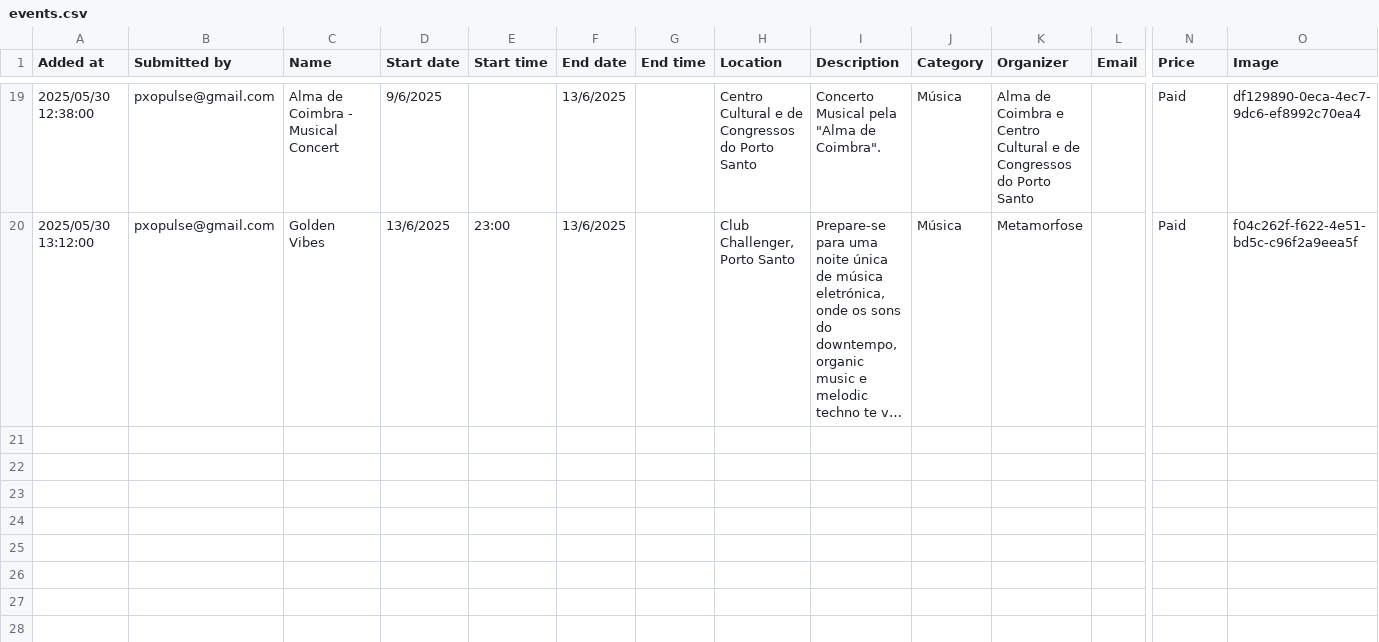
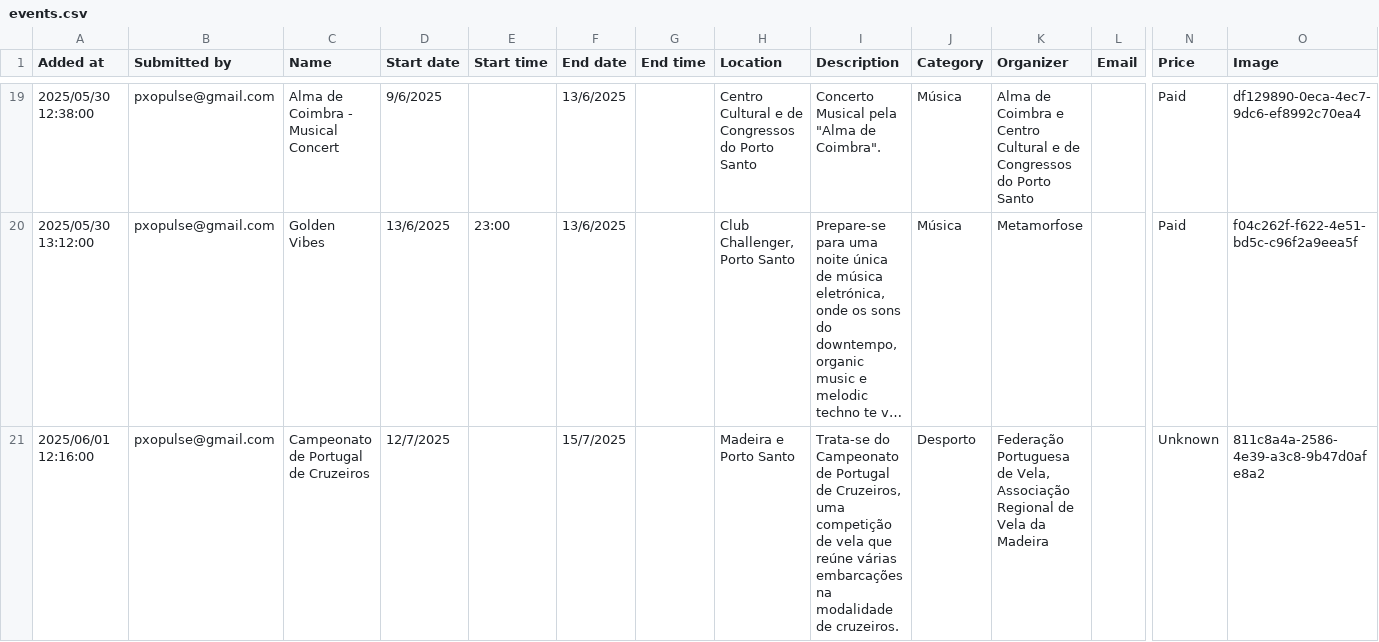
Before and after one commit to zewelor/ps_events, a CSV file: events.csv, drawn as a sheet; only a part is shown, gaps mark what is left out; long unchanged cells end in …; rows hold the shown columns only; the diff names each change by its address in the sheet, - before the commit and + after, or states it on an @@ line.

```diff
--- a/events.csv
+++ b/events.csv
+row 21: 2025/06/01 12:16:00 | pxopulse@gmail.com | Campeonato de Portugal de Cruzeiros | 12/7/2025 |  | 15/7/2025 |  | Madeira e Porto Santo | Trata-se do Campeonato de Portugal de Cruzeiros, uma competição de vela que reúne várias embarcações na modalidade de cruzeiros. | Desporto | Federação Portuguesa de Vela, Associação Regional de Vela da Madeira |  | Unknown | 811c8a4a-2586-4e39-a3c8-9b47d0afe8a2
```
